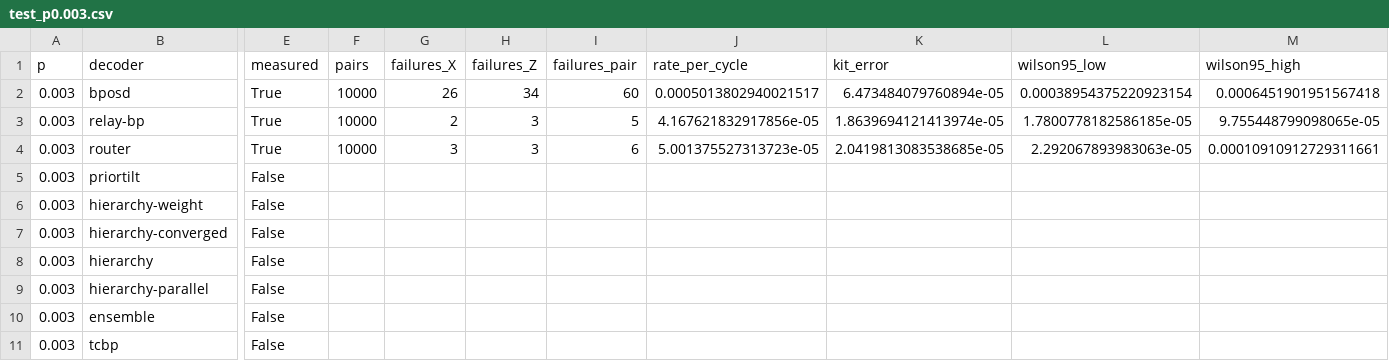
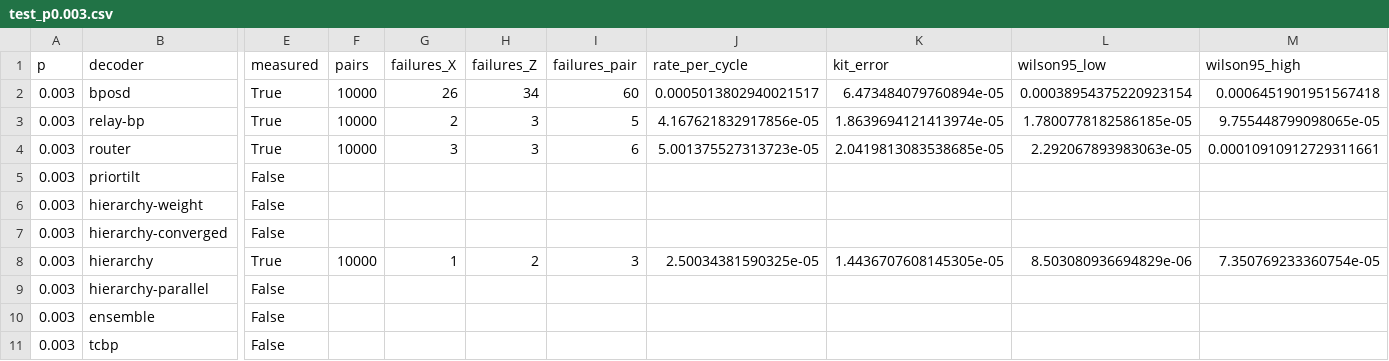
Before and after one commit to Trade42/HackMidwest, a CSV file: challenge-1-ml-decoder-kit/report/tables/test_p0.003.csv, drawn as a sheet; only a part is shown, gaps mark what is left out; the diff covers the shown part only; the diff names each change by its address in the sheet, - before the commit and + after, or states it on an @@ line.

```diff
--- a/challenge-1-ml-decoder-kit/report/tables/test_p0.003.csv
+++ b/challenge-1-ml-decoder-kit/report/tables/test_p0.003.csv
-E8 (measured): False
+E8 (measured): True
-F8 (pairs): (empty)
+F8 (pairs): 10000
-G8 (failures_X): (empty)
+G8 (failures_X): 1
-H8 (failures_Z): (empty)
+H8 (failures_Z): 2
-I8 (failures_pair): (empty)
+I8 (failures_pair): 3
-J8 (rate_per_cycle): (empty)
+J8 (rate_per_cycle): 2.50034381590325e-05
-K8 (kit_error): (empty)
+K8 (kit_error): 1.4436707608145305e-05
-L8 (wilson95_low): (empty)
+L8 (wilson95_low): 8.503080936694829e-06
-M8 (wilson95_high): (empty)
+M8 (wilson95_high): 7.350769233360754e-05
```
Also changed, not shown: 17 edited cells elsewhere in this file, challenge-1-ml-decoder-kit/report/tables/test_all.csv, challenge-1-ml-decoder-kit/report/tables/test_comparisons.csv, 31 other files.
